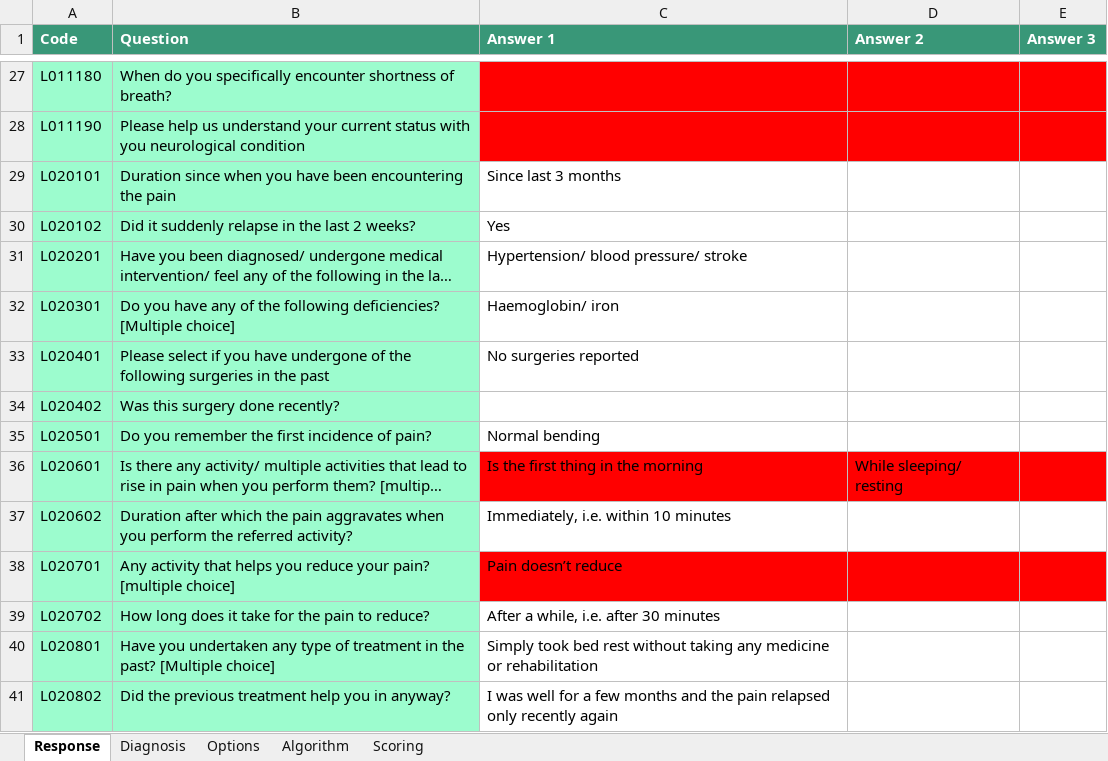
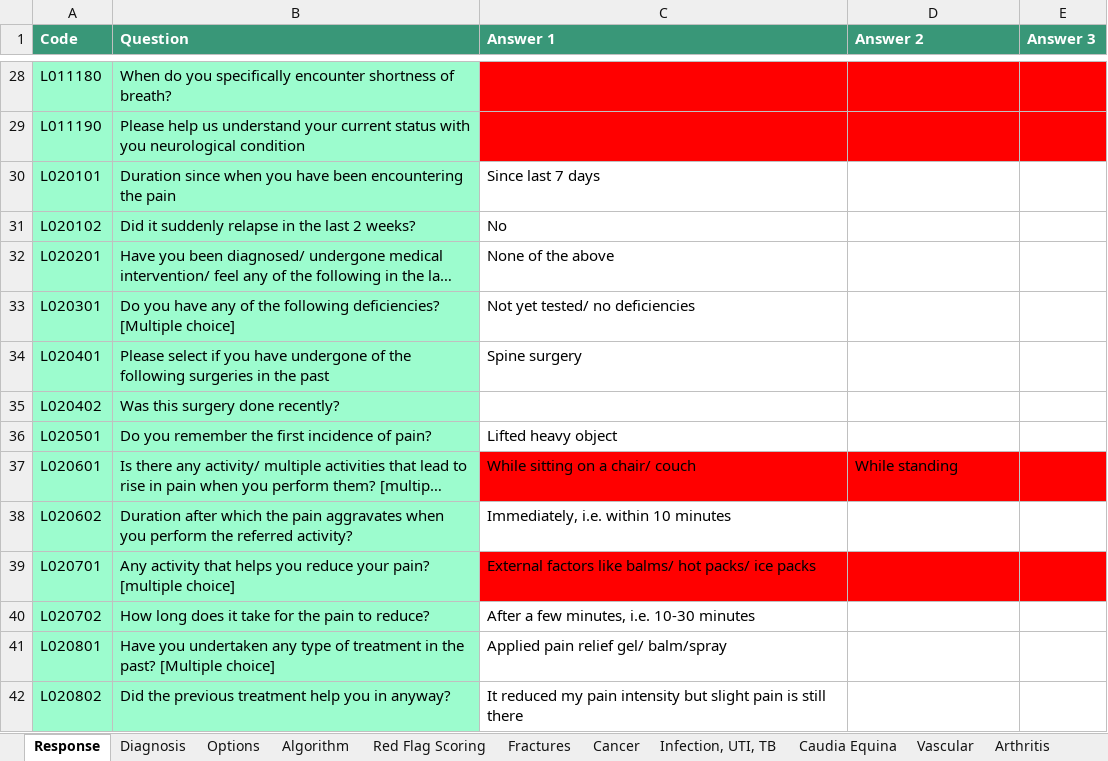
Before and after one commit to Shasidharyadav/healbuddy-5.1, an Excel workbook: public/Excel/LotusAlgorithmSimulator.xlsx, sheet Response, drawn as a sheet; only a part is shown, gaps mark what is left out; long unchanged cells end in …; values as stored, in another font and other column widths than the file's, no borders; addresses are those after the commit; the diff covers the shown part only; the diff names each change by its address in the sheet, - before the commit and + after, or states it on an @@ line.

```diff
--- a/public/Excel/LotusAlgorithmSimulator.xlsx (sheet Response)
+++ b/public/Excel/LotusAlgorithmSimulator.xlsx (sheet Response)
@@ sheet tab hidden: Scoring @@
+sheet tab: Red Flag Scoring
+sheet tab: Fractures
+sheet tab: Cancer
+sheet tab: Infection, UTI, TB
+sheet tab: Caudia Equina
+sheet tab: Vascular
+sheet tab: Arthritis
-C30 (Answer 1): Since last 3 months
+C30 (Answer 1): Since last 7 days
-C31 (Answer 1): Yes
+C31 (Answer 1): No
-C32 (Answer 1): Hypertension/ blood pressure/ stroke
+C32 (Answer 1): None of the above
-C33 (Answer 1): Haemoglobin/ iron
+C33 (Answer 1): Not yet tested/ no deficiencies
-C34 (Answer 1): No surgeries reported
+C34 (Answer 1): Spine surgery
-C36 (Answer 1): Normal bending
+C36 (Answer 1): Lifted heavy object
-C37 (Answer 1): Is the first thing in the morning
+C37 (Answer 1): While sitting on a chair/ couch
-D37 (Answer 2): While sleeping/ resting
+D37 (Answer 2): While standing
-C39 (Answer 1): Pain doesn’t reduce
+C39 (Answer 1): External factors like balms/ hot packs/ ice packs
-C40 (Answer 1): After a while, i.e. after 30 minutes
+C40 (Answer 1): After a few minutes, i.e. 10-30 minutes
-C41 (Answer 1): Simply took bed rest without taking any medicine or rehabilitation
+C41 (Answer 1): Applied pain relief gel/ balm/spray
-C42 (Answer 1): I was well for a few months and the pain relapsed only recently again
+C42 (Answer 1): It reduced my pain intensity but slight pain is still there
```
Also changed, not shown: 1 added row and 10 edited cells elsewhere in this sheet, sheet Algorithm, sheet Diagnosis, sheet Options, other sheet tabs, formulas that keep their value, hidden cells, 41 other files.
